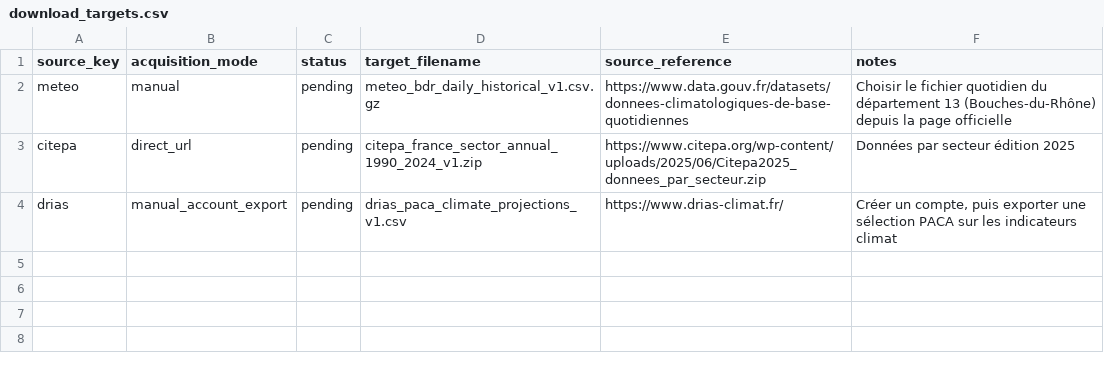
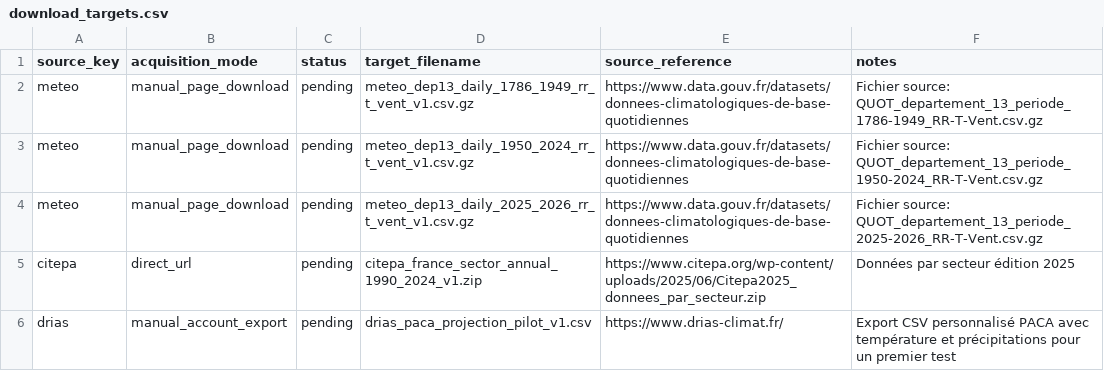
Before and after one commit to Colin-12/ClimaScope-PACA, a CSV file: data/raw/download_targets.csv, drawn as a sheet.

Commit message:
Update download_targets.csv

```diff
--- a/data/raw/download_targets.csv
+++ b/data/raw/download_targets.csv
@@ -1,4 +1,6 @@
 source_key,acquisition_mode,status,target_filename,source_reference,notes
-meteo,manual,pending,meteo_bdr_daily_historical_v1.csv.gz,https://www.data.gouv.fr/datasets/donnees-climatologiques-de-base-quotidiennes,"Choisir le fichier quotidien du département 13 (Bouches-du-Rhône) depuis la page officielle"
+meteo,manual_page_download,pending,meteo_dep13_daily_1786_1949_rr_t_vent_v1.csv.gz,https://www.data.gouv.fr/datasets/donnees-climatologiques-de-base-quotidiennes,"Fichier source: QUOT_departement_13_periode_1786-1949_RR-T-Vent.csv.gz"
+meteo,manual_page_download,pending,meteo_dep13_daily_1950_2024_rr_t_vent_v1.csv.gz,https://www.data.gouv.fr/datasets/donnees-climatologiques-de-base-quotidiennes,"Fichier source: QUOT_departement_13_periode_1950-2024_RR-T-Vent.csv.gz"
+meteo,manual_page_download,pending,meteo_dep13_daily_2025_2026_rr_t_vent_v1.csv.gz,https://www.data.gouv.fr/datasets/donnees-climatologiques-de-base-quotidiennes,"Fichier source: QUOT_departement_13_periode_2025-2026_RR-T-Vent.csv.gz"
 citepa,direct_url,pending,citepa_france_sector_annual_1990_2024_v1.zip,https://www.citepa.org/wp-content/uploads/2025/06/Citepa2025_donnees_par_secteur.zip,"Données par secteur édition 2025"
-drias,manual_account_export,pending,drias_paca_climate_projections_v1.csv,https://www.drias-climat.fr/,"Créer un compte, puis exporter une sélection PACA sur les indicateurs climat"
+drias,manual_account_export,pending,drias_paca_projection_pilot_v1.csv,https://www.drias-climat.fr/,"Export CSV personnalisé PACA avec température et précipitations pour un premier test"
```
